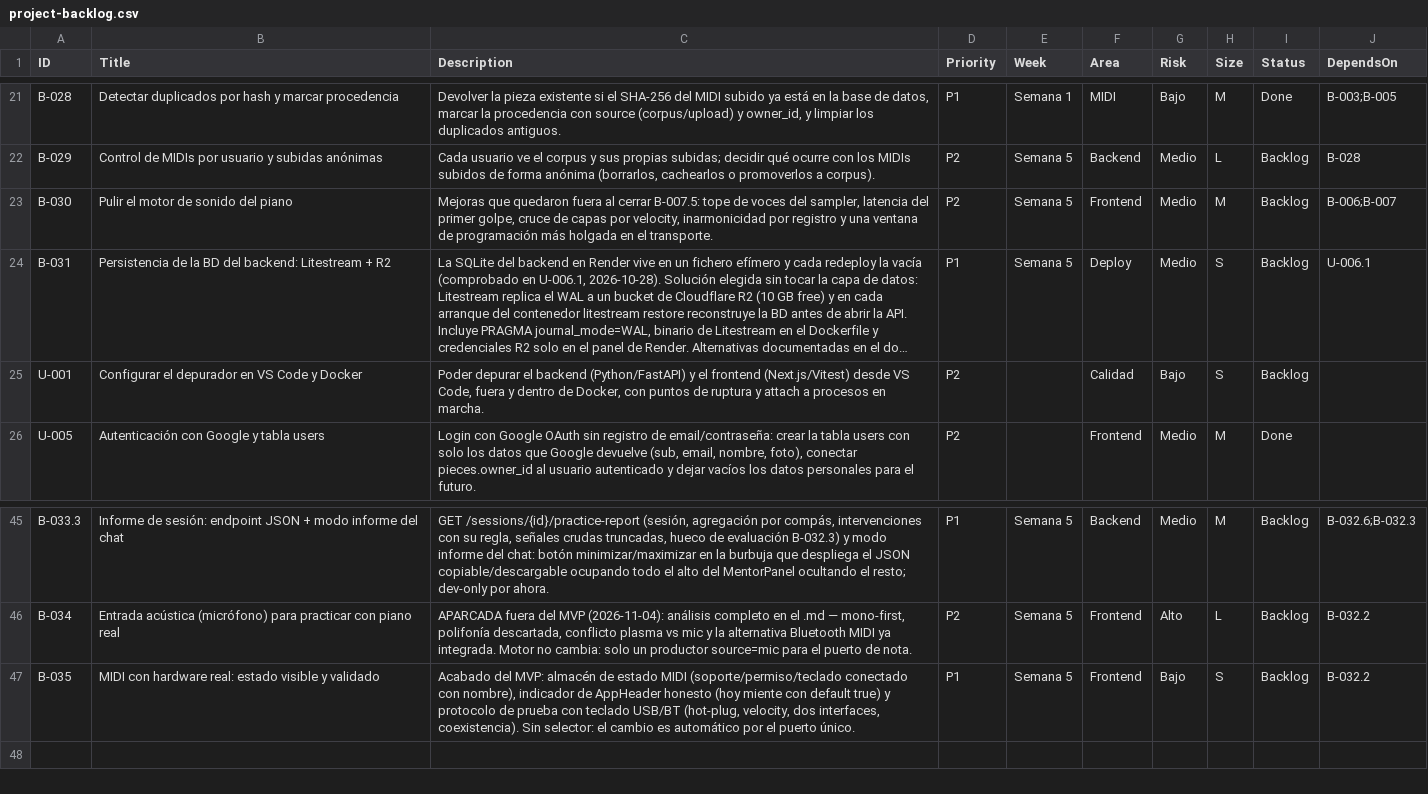
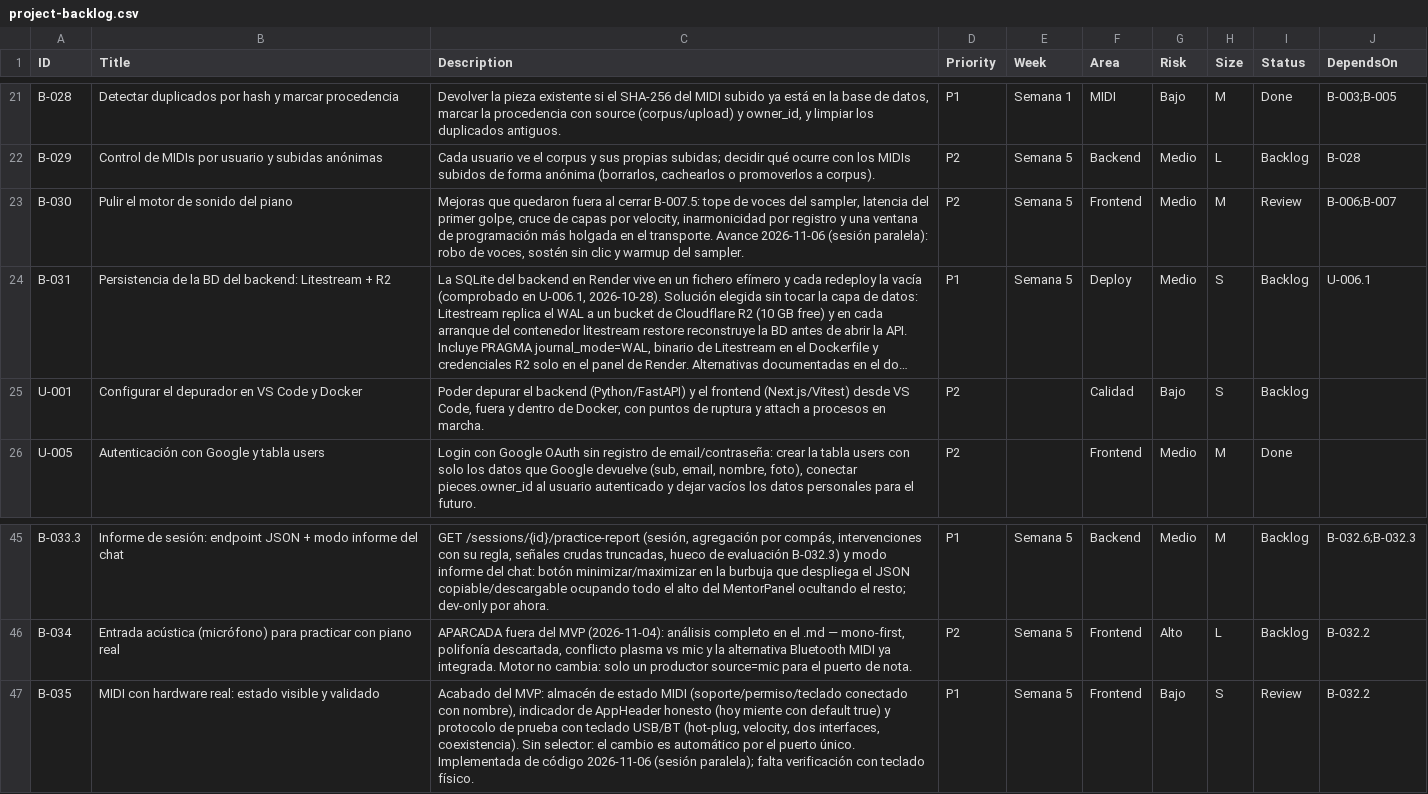
Before and after one commit to andrupax94/PianoMentor-IA, a CSV file: .github_projects/project-backlog.csv, drawn as a sheet; only a part is shown, gaps mark what is left out; long unchanged cells end in …; the diff names each change by its address in the sheet, - before the commit and + after, or states it on an @@ line.

```diff
--- a/.github_projects/project-backlog.csv
+++ b/.github_projects/project-backlog.csv
-C23 (Description): …el transporte.
+C23 (Description): …el transporte. Avance 2026-11-06 (sesión paralela): robo de voces, sostén sin clic y warmup del sampler.
-I23 (Status): Backlog
+I23 (Status): Review
-C47 (Description): …puerto único.
+C47 (Description): …puerto único. Implementada de código 2026-11-06 (sesión paralela); falta verificación con teclado físico.
-I47 (Status): Backlog
+I47 (Status): Review
```
Also changed, not shown: docs/architecture/files.csv, 4 other files.
